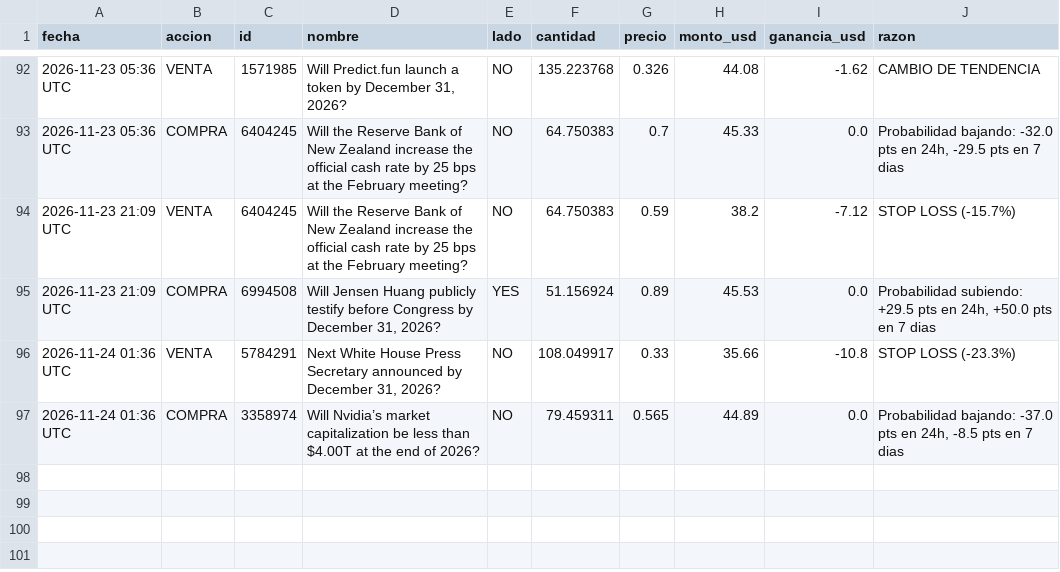
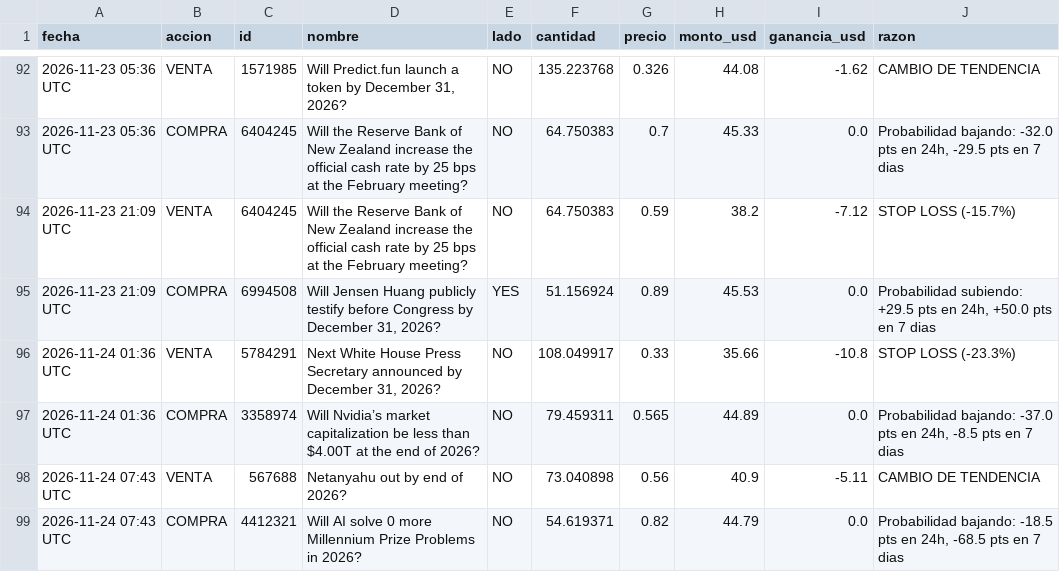
Before and after one commit to jonyhc97/bot-inversiones, a CSV file: datos/operaciones_polymarket.csv, drawn as a sheet; only a part is shown, gaps mark what is left out.

```diff
--- a/datos/operaciones_polymarket.csv
+++ b/datos/operaciones_polymarket.csv
@@ -97 +97,3 @@
 2026-11-24 01:36 UTC,COMPRA,3358974,Will Nvidia’s market capitalization be less than $4.00T at the end of 2026?,NO,79.459311,0.565,44.89,0.0,"Probabilidad bajando: -37.0 pts en 24h, -8.5 pts en 7 dias"
+2026-11-24 07:43 UTC,VENTA,567688,Netanyahu out by end of 2026?,NO,73.040898,0.56,40.9,-5.11,CAMBIO DE TENDENCIA
+2026-11-24 07:43 UTC,COMPRA,4412321,Will AI solve 0 more Millennium Prize Problems in 2026?,NO,54.619371,0.82,44.79,0.0,"Probabilidad bajando: -18.5 pts en 24h, -68.5 pts en 7 dias"
```
Also changed, not shown: datos/historial_acciones.csv, datos/historial_cripto.csv, 3 other files.
